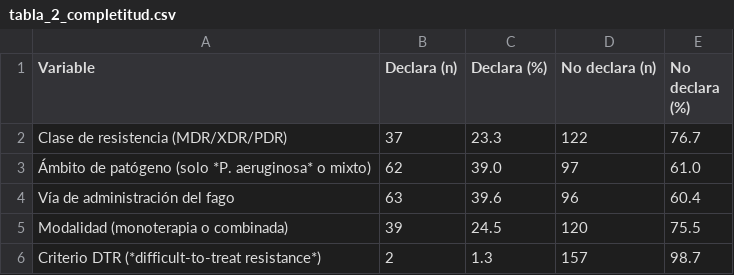
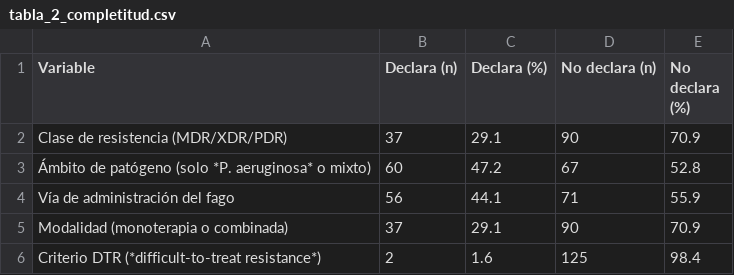
Before and after one commit to DANNY-LAB93/clo-author, a CSV file: paper/tablas/tabla_2_completitud.csv, drawn as a sheet.

```diff
--- a/paper/tablas/tabla_2_completitud.csv
+++ b/paper/tablas/tabla_2_completitud.csv
@@ -1,6 +1,6 @@
 Variable,Declara (n),Declara (%),No declara (n),No declara (%)
-Clase de resistencia (MDR/XDR/PDR),37,23.3,122,76.7
-Ámbito de patógeno (solo *P. aeruginosa* o mixto),62,39.0,97,61.0
-Vía de administración del fago,63,39.6,96,60.4
-Modalidad (monoterapia o combinada),39,24.5,120,75.5
-Criterio DTR (*difficult-to-treat resistance*),2,1.3,157,98.7
+Clase de resistencia (MDR/XDR/PDR),37,29.1,90,70.9
+Ámbito de patógeno (solo *P. aeruginosa* o mixto),60,47.2,67,52.8
+Vía de administración del fago,56,44.1,71,55.9
+Modalidad (monoterapia o combinada),37,29.1,90,70.9
+Criterio DTR (*difficult-to-treat resistance*),2,1.6,125,98.4
```
Also changed, not shown: paper/tablas/tabla_1_caracteristicas.csv, paper/tablas/tabla_3_sesgo_recuperacion.csv, 23 other files.
